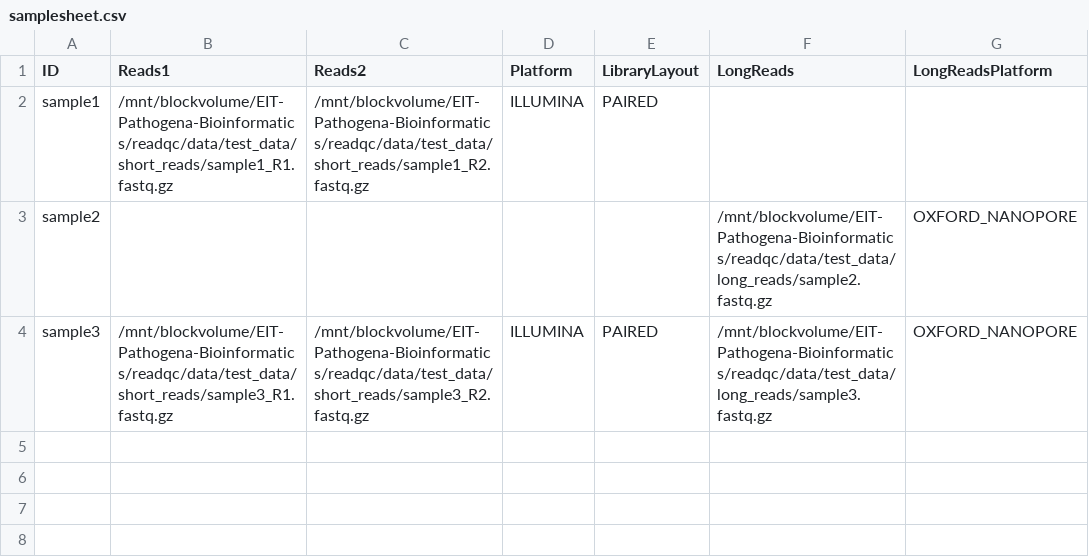
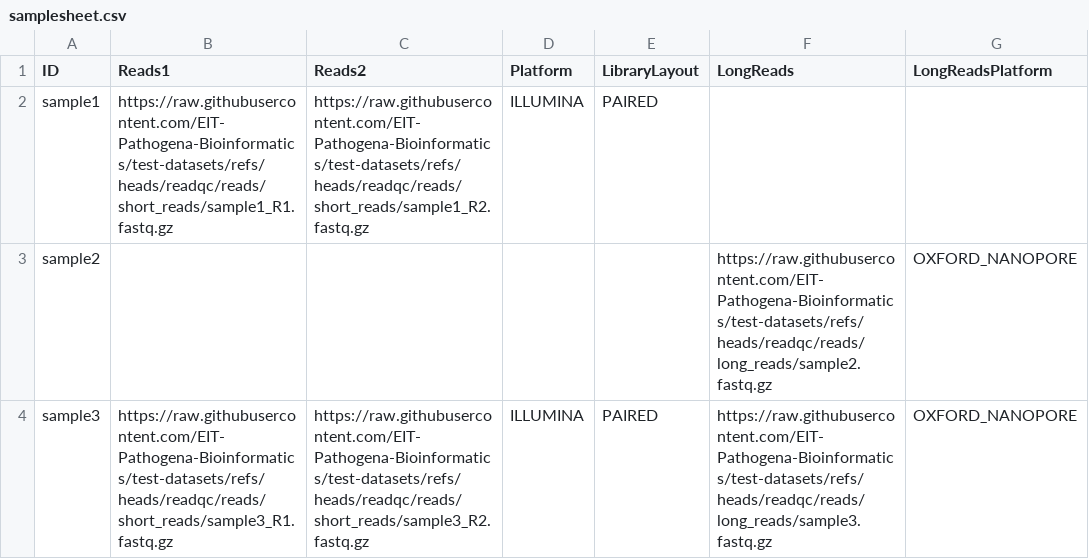
Before and after one commit to EIT-Pathogena-Bioinformatics/test-datasets, a CSV file: samplesheet.csv, drawn as a sheet.

Commit message:
add samplesheet

```diff
--- a/samplesheet.csv
+++ b/samplesheet.csv
@@ -1,4 +1,4 @@
 ID,Reads1,Reads2,Platform,LibraryLayout,LongReads,LongReadsPlatform
-sample1,/mnt/blockvolume/EIT-Pathogena-Bioinformatics/readqc/data/test_data/short_reads/sample1_R1.fastq.gz,/mnt/blockvolume/EIT-Pathogena-Bioinformatics/readqc/data/test_data/short_reads/sample1_R2.fastq.gz,ILLUMINA,PAIRED,,
-sample2,,,,,/mnt/blockvolume/EIT-Pathogena-Bioinformatics/readqc/data/test_data/long_reads/sample2.fastq.gz,OXFORD_NANOPORE
-sample3,/mnt/blockvolume/EIT-Pathogena-Bioinformatics/readqc/data/test_data/short_reads/sample3_R1.fastq.gz,/mnt/blockvolume/EIT-Pathogena-Bioinformatics/readqc/data/test_data/short_reads/sample3_R2.fastq.gz,ILLUMINA,PAIRED,/mnt/blockvolume/EIT-Pathogena-Bioinformatics/readqc/data/test_data/long_reads/sample3.fastq.gz,OXFORD_NANOPORE
+sample1,https://raw.githubusercontent.com/EIT-Pathogena-Bioinformatics/test-datasets/refs/heads/readqc/reads/short_reads/sample1_R1.fastq.gz,https://raw.githubusercontent.com/EIT-Pathogena-Bioinformatics/test-datasets/refs/heads/readqc/reads/short_reads/sample1_R2.fastq.gz,ILLUMINA,PAIRED,,
+sample2,,,,,https://raw.githubusercontent.com/EIT-Pathogena-Bioinformatics/test-datasets/refs/heads/readqc/reads/long_reads/sample2.fastq.gz,OXFORD_NANOPORE
+sample3,https://raw.githubusercontent.com/EIT-Pathogena-Bioinformatics/test-datasets/refs/heads/readqc/reads/short_reads/sample3_R1.fastq.gz,https://raw.githubusercontent.com/EIT-Pathogena-Bioinformatics/test-datasets/refs/heads/readqc/reads/short_reads/sample3_R2.fastq.gz,ILLUMINA,PAIRED,https://raw.githubusercontent.com/EIT-Pathogena-Bioinformatics/test-datasets/refs/heads/readqc/reads/long_reads/sample3.fastq.gz,OXFORD_NANOPORE
```
